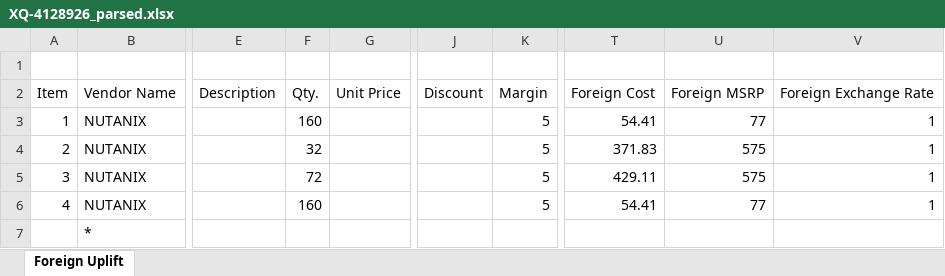
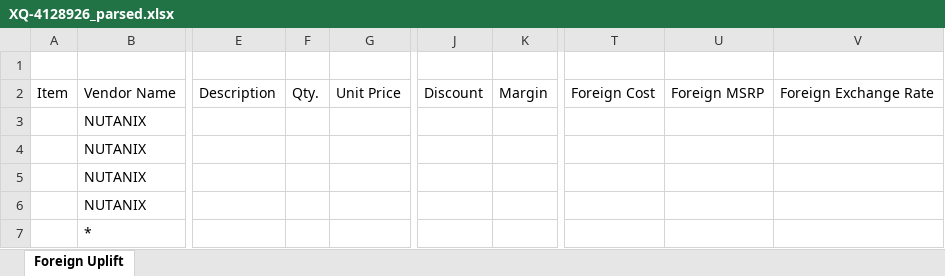
Before and after one commit to regalen/BidParser, an Excel workbook: samples/outputs/XQ-4128926_parsed.xlsx, sheet Foreign Uplift, drawn as a sheet; only a part is shown, gaps mark what is left out; values as stored, in another font and other column widths than the file's, no borders; the diff names each change by its address in the sheet, - before the commit and + after, or states it on an @@ line.

```diff
--- a/samples/outputs/XQ-4128926_parsed.xlsx (sheet Foreign Uplift)
+++ b/samples/outputs/XQ-4128926_parsed.xlsx (sheet Foreign Uplift)
-A3: 1
+A3: (empty)
-F3: 160
+F3: (empty)
-K3:K6: 5
+K3:K6: (empty)
-T3: 54.41
+T3: (empty)
-U3: 77
+U3: (empty)
-V3:V6: 1
+V3:V6: (empty)
-A4: 2
+A4: (empty)
-F4: 32
+F4: (empty)
-T4: 371.83
+T4: (empty)
-U4:U5: 575
+U4:U5: (empty)
-A5: 3
+A5: (empty)
-F5: 72
+F5: (empty)
-T5: 429.11
+T5: (empty)
-A6: 4
+A6: (empty)
-F6: 160
+F6: (empty)
-T6: 54.41
+T6: (empty)
-U6: 77
+U6: (empty)
```
Also changed, not shown: samples/outputs/XQ-4076249_parsed.xlsx, samples/outputs/XQ-4108785_parsed.xlsx, 11 other files.
